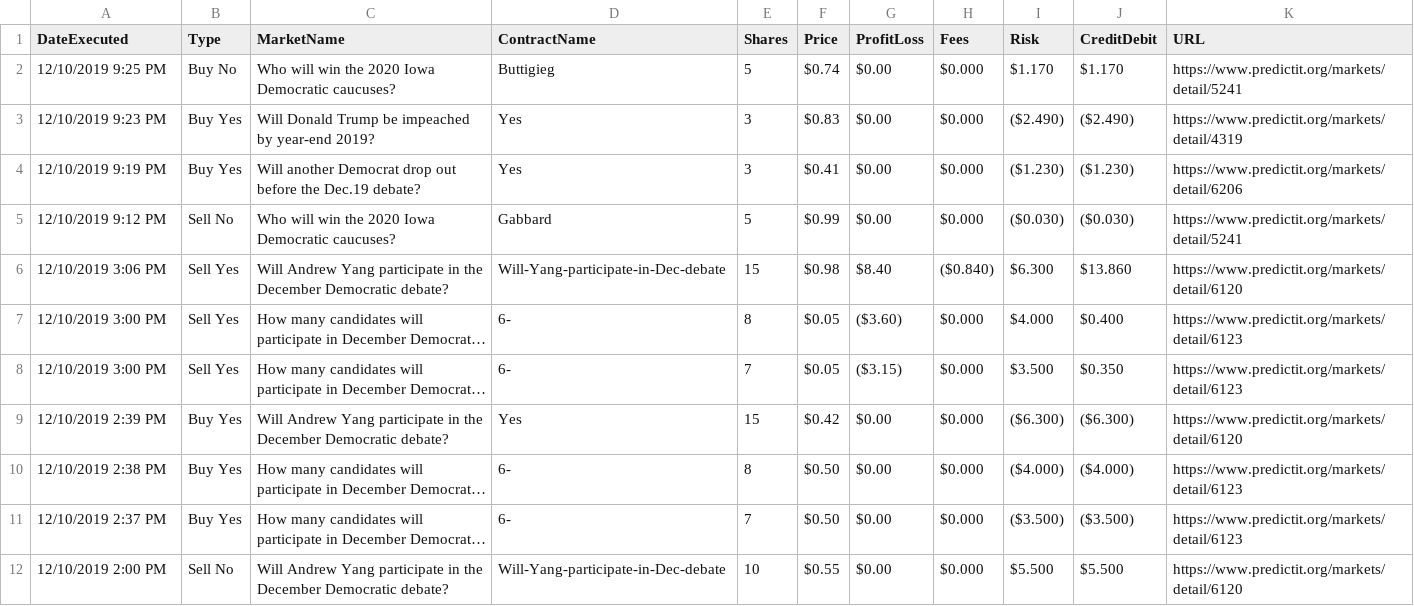
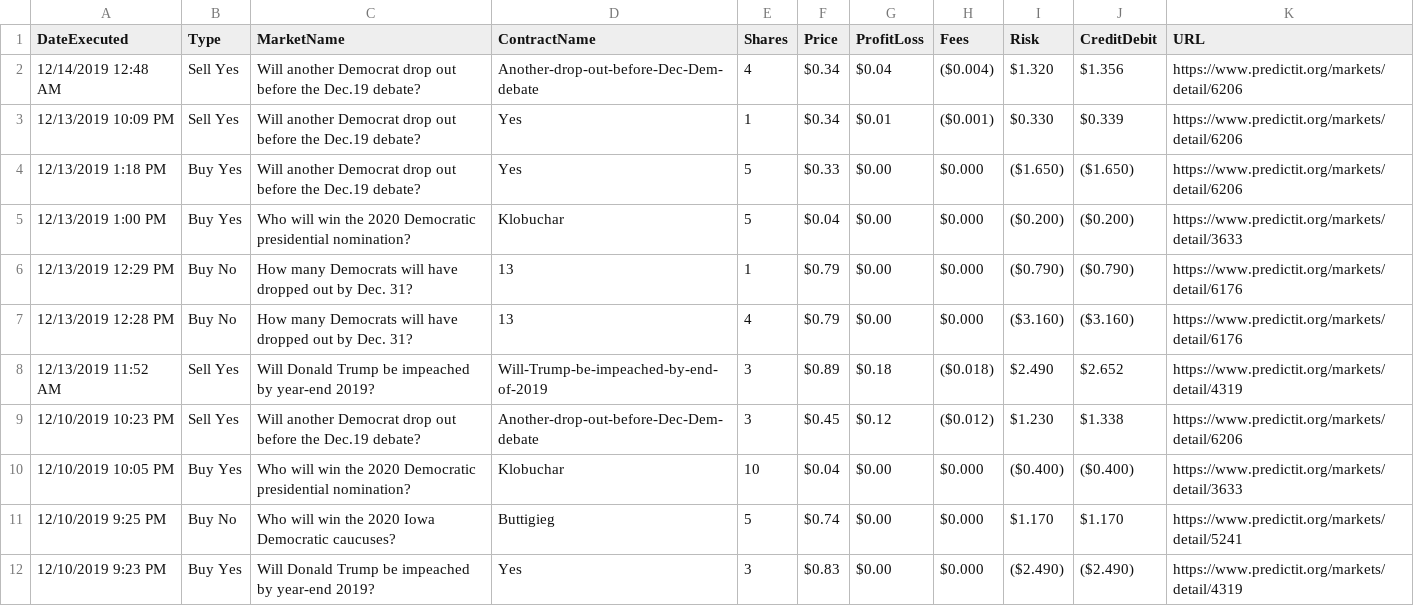
Before and after one commit to joewlos/joe_web_new, a CSV file: static/data/TradeHistory.csv, drawn as a sheet; only a part is shown; the shorter side is filled out with more unchanged rows; long unchanged cells end in ….

Commit message:
Updated PredcitIt 12/15

```diff
--- a/static/data/TradeHistory.csv
+++ b/static/data/TradeHistory.csv
@@ -1,2 +1,11 @@
 DateExecuted,Type,MarketName,ContractName,Shares,Price,ProfitLoss,Fees,Risk,CreditDebit,URL
+12/14/2019 12:48 AM,Sell Yes,Will another Democrat drop out before the Dec.19 debate?,Another-drop-out-before-Dec-Dem-debate,4,$0.34,$0.04,($0.004),$1.320,$1.356,https://www.predictit.org/markets/detail/6206
+12/13/2019 10:09 PM,Sell Yes,Will another Democrat drop out before the Dec.19 debate?,Yes,1,$0.34,$0.01,($0.001),$0.330,$0.339,https://www.predictit.org/markets/detail/6206
+12/13/2019 1:18 PM,Buy Yes,Will another Democrat drop out before the Dec.19 debate?,Yes,5,$0.33,$0.00,$0.000,($1.650),($1.650),https://www.predictit.org/markets/detail/6206
+12/13/2019 1:00 PM,Buy Yes,Who will win the 2020 Democratic presidential nomination?,Klobuchar,5,$0.04,$0.00,$0.000,($0.200),($0.200),https://www.predictit.org/markets/detail/3633
+12/13/2019 12:29 PM,Buy No,How many Democrats will have dropped out by Dec. 31?,13,1,$0.79,$0.00,$0.000,($0.790),($0.790),https://www.predictit.org/markets/detail/6176
+12/13/2019 12:28 PM,Buy No,How many Democrats will have dropped out by Dec. 31?,13,4,$0.79,$0.00,$0.000,($3.160),($3.160),https://www.predictit.org/markets/detail/6176
+12/13/2019 11:52 AM,Sell Yes,Will Donald Trump be impeached by year-end 2019?,Will-Trump-be-impeached-by-end-of-2019,3,$0.89,$0.18,($0.018),$2.490,$2.652,https://www.predictit.org/markets/detail/4319
+12/10/2019 10:23 PM,Sell Yes,Will another Democrat drop out before the Dec.19 debate?,Another-drop-out-before-Dec-Dem-debate,3,$0.45,$0.12,($0.012),$1.230,$1.338,https://www.predictit.org/markets/detail/6206
+12/10/2019 10:05 PM,Buy Yes,Who will win the 2020 Democratic presidential nomination?,Klobuchar,10,$0.04,$0.00,$0.000,($0.400),($0.400),https://www.predictit.org/markets/detail/3633
 12/10/2019 9:25 PM,Buy No,Who will win the 2020 Iowa Democratic caucuses?,Buttigieg,5,$0.74,$0.00,$0.000,$1.170,$1.170,https://www.predictit.org/markets/detail/5241
```
